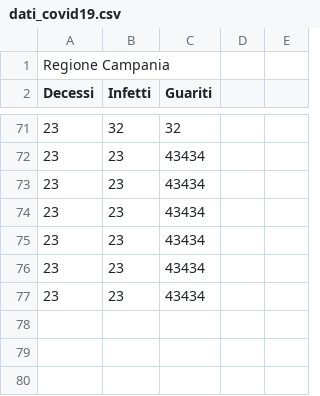
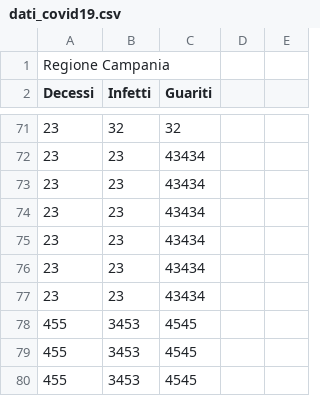
Before and after one commit to naddi96/progetto-SDC, a CSV file: web-server/regioni/Campania/dati/dati_covid19.csv, drawn as a sheet; only a part is shown, gaps mark what is left out; the diff names each change by its address in the sheet, - before the commit and + after, or states it on an @@ line.

```diff
--- a/web-server/regioni/Campania/dati/dati_covid19.csv
+++ b/web-server/regioni/Campania/dati/dati_covid19.csv
+row 78: 455 | 3453 | 4545
+row 79: 455 | 3453 | 4545
+row 80: 455 | 3453 | 4545
```
Also changed, not shown: 23 other files.
